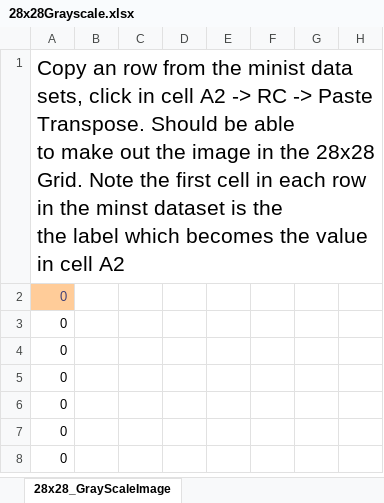
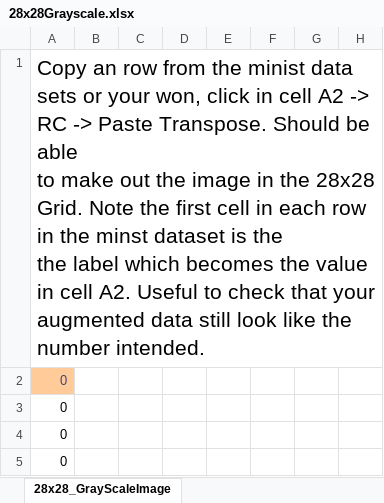
Before and after one commit to prichardsondev/ann, an Excel workbook: src/main/data/excel/28x28Grayscale.xlsx, sheet 28x28_GrayScaleImage, drawn as a sheet; only a part is shown; the shorter side is filled out with more unchanged rows; values as stored, in another font and other column widths than the file's, no borders; ↵ is a line break in a cell; the diff names each change by its address in the sheet, - before the commit and + after, or states it on an @@ line.

Commit message:
update data readme ...

```diff
--- a/src/main/data/excel/28x28Grayscale.xlsx (sheet 28x28_GrayScaleImage)
+++ b/src/main/data/excel/28x28Grayscale.xlsx (sheet 28x28_GrayScaleImage)
-A1: …minist data sets, click in cell A2 -> RC -> Paste Transpose. Should be able ↵ to make out the image in the 28x28 Grid. Note the first cell in each row in the minst dataset is the ↵ the label which becomes the value in cell A2
+A1: …minist data sets or your won, click in cell A2 -> RC -> Paste Transpose. Should be able ↵ to make out the image in the 28x28 Grid. Note the first cell in each row in the minst dataset is the ↵ the label which becomes the value in cell A2. Useful to check that your augmented data still look like the number intended.
```
Also changed, not shown: 5 other files.
